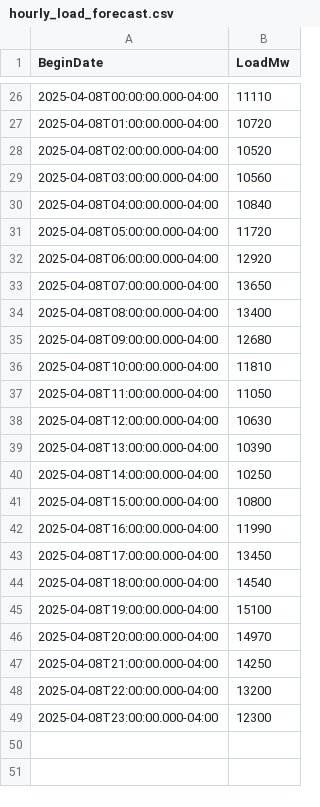
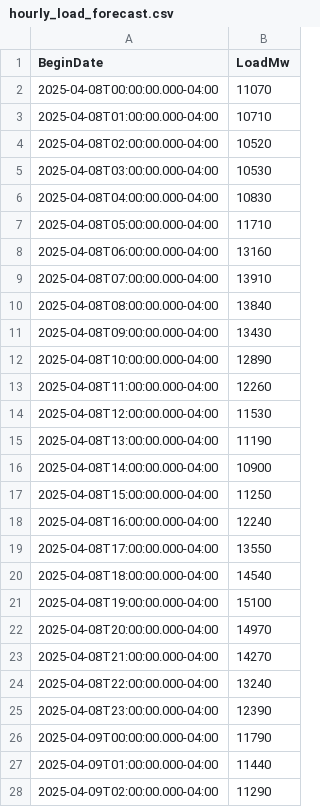
Before and after one commit to MatGBU/Senior-project, a CSV file: hourly_load_forecast.csv, drawn as a sheet; only a part is shown, gaps mark what is left out; the diff covers the shown part only.

```diff
--- a/hourly_load_forecast.csv
+++ b/hourly_load_forecast.csv
@@ -26,19 +2,19 @@ BeginDate,LoadMw
-2025-04-08T00:00:00.000-04:00,11110
-2025-04-08T01:00:00.000-04:00,10720
+2025-04-08T00:00:00.000-04:00,11070
+2025-04-08T01:00:00.000-04:00,10710
 2025-04-08T02:00:00.000-04:00,10520
-2025-04-08T03:00:00.000-04:00,10560
-2025-04-08T04:00:00.000-04:00,10840
-2025-04-08T05:00:00.000-04:00,11720
-2025-04-08T06:00:00.000-04:00,12920
-2025-04-08T07:00:00.000-04:00,13650
-2025-04-08T08:00:00.000-04:00,13400
-2025-04-08T09:00:00.000-04:00,12680
-2025-04-08T10:00:00.000-04:00,11810
-2025-04-08T11:00:00.000-04:00,11050
-2025-04-08T12:00:00.000-04:00,10630
-2025-04-08T13:00:00.000-04:00,10390
-2025-04-08T14:00:00.000-04:00,10250
-2025-04-08T15:00:00.000-04:00,10800
-2025-04-08T16:00:00.000-04:00,11990
-2025-04-08T17:00:00.000-04:00,13450
+2025-04-08T03:00:00.000-04:00,10530
+2025-04-08T04:00:00.000-04:00,10830
+2025-04-08T05:00:00.000-04:00,11710
+2025-04-08T06:00:00.000-04:00,13160
+2025-04-08T07:00:00.000-04:00,13910
+2025-04-08T08:00:00.000-04:00,13840
+2025-04-08T09:00:00.000-04:00,13430
+2025-04-08T10:00:00.000-04:00,12890
+2025-04-08T11:00:00.000-04:00,12260
+2025-04-08T12:00:00.000-04:00,11530
+2025-04-08T13:00:00.000-04:00,11190
+2025-04-08T14:00:00.000-04:00,10900
+2025-04-08T15:00:00.000-04:00,11250
+2025-04-08T16:00:00.000-04:00,12240
+2025-04-08T17:00:00.000-04:00,13550
 2025-04-08T18:00:00.000-04:00,14540
@@ -46,4 +22,7 @@ BeginDate,LoadMw
 2025-04-08T20:00:00.000-04:00,14970
-2025-04-08T21:00:00.000-04:00,14250
-2025-04-08T22:00:00.000-04:00,13200
-2025-04-08T23:00:00.000-04:00,12300
+2025-04-08T21:00:00.000-04:00,14270
+2025-04-08T22:00:00.000-04:00,13240
+2025-04-08T23:00:00.000-04:00,12390
+2025-04-09T00:00:00.000-04:00,11790
+2025-04-09T01:00:00.000-04:00,11440
+2025-04-09T02:00:00.000-04:00,11290
```
Also changed, not shown: 21 added rows and 24 removed rows elsewhere in this file, testing.csv, weather_forecast_test.csv, 15 other files.
